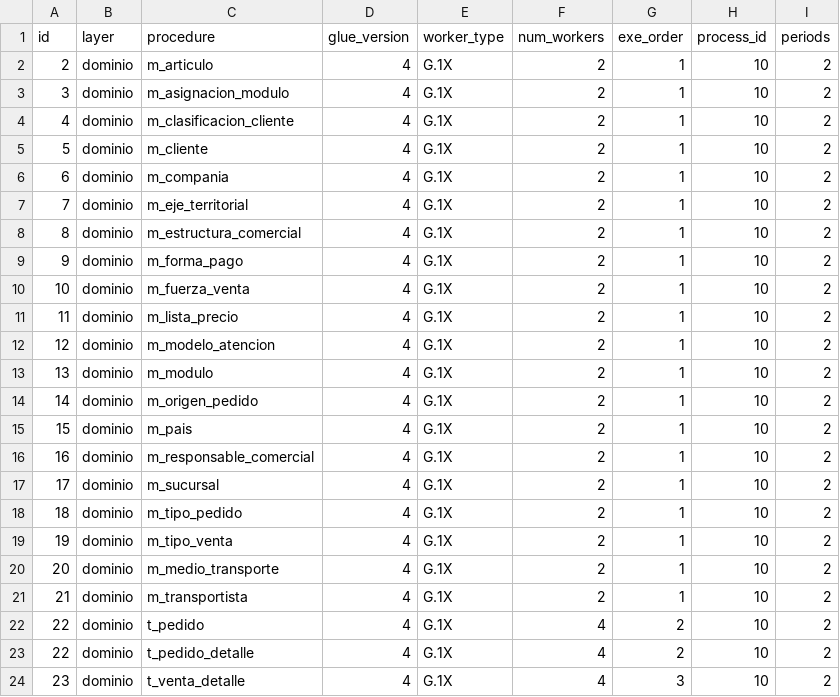
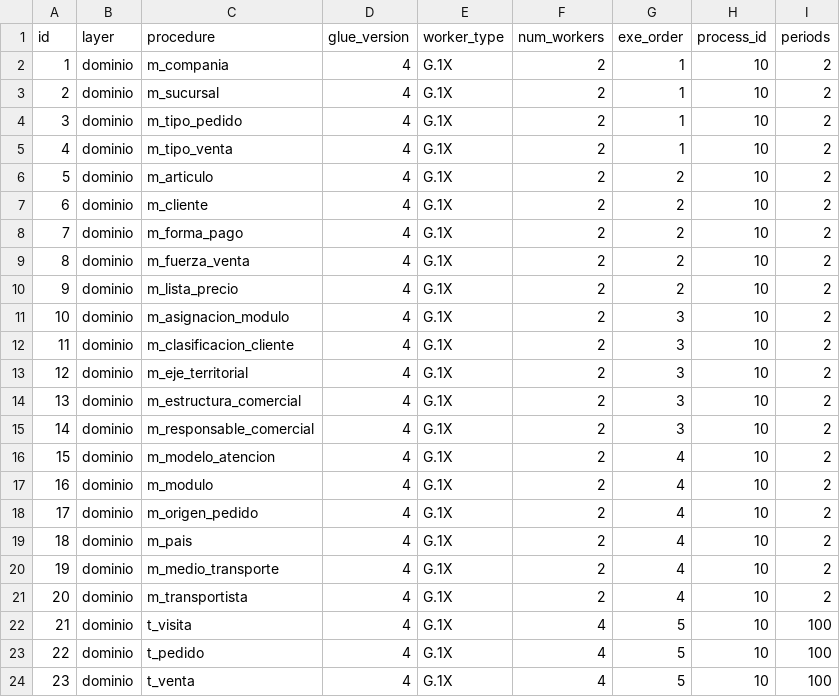
Before and after one commit to MR34Z1r0/cdk-datalake-analytics-comercial, a CSV file: artifacts/aws-glue/config/domain.csv, drawn as a sheet; only a part is shown; the diff covers the shown part only.

```diff
--- a/artifacts/aws-glue/config/domain.csv
+++ b/artifacts/aws-glue/config/domain.csv
@@ -1,24 +1,24 @@
 id;layer;procedure;glue_version;worker_type;num_workers;exe_order;process_id;periods
-2;dominio;m_articulo;4;G.1X;2;1;10;2
-3;dominio;m_asignacion_modulo;4;G.1X;2;1;10;2
-4;dominio;m_clasificacion_cliente;4;G.1X;2;1;10;2
-5;dominio;m_cliente;4;G.1X;2;1;10;2
-6;dominio;m_compania;4;G.1X;2;1;10;2
-7;dominio;m_eje_territorial;4;G.1X;2;1;10;2
-8;dominio;m_estructura_comercial;4;G.1X;2;1;10;2
-9;dominio;m_forma_pago;4;G.1X;2;1;10;2
-10;dominio;m_fuerza_venta;4;G.1X;2;1;10;2
-11;dominio;m_lista_precio;4;G.1X;2;1;10;2
-12;dominio;m_modelo_atencion;4;G.1X;2;1;10;2
-13;dominio;m_modulo;4;G.1X;2;1;10;2
-14;dominio;m_origen_pedido;4;G.1X;2;1;10;2
-15;dominio;m_pais;4;G.1X;2;1;10;2
-16;dominio;m_responsable_comercial;4;G.1X;2;1;10;2
-17;dominio;m_sucursal;4;G.1X;2;1;10;2
-18;dominio;m_tipo_pedido;4;G.1X;2;1;10;2
-19;dominio;m_tipo_venta;4;G.1X;2;1;10;2
-20;dominio;m_medio_transporte;4;G.1X;2;1;10;2
-21;dominio;m_transportista;4;G.1X;2;1;10;2
-22;dominio;t_pedido;4;G.1X;4;2;10;2
-22;dominio;t_pedido_detalle;4;G.1X;4;2;10;2
-23;dominio;t_venta_detalle;4;G.1X;4;3;10;2
+1;dominio;m_compania;4;G.1X;2;1;10;2
+2;dominio;m_sucursal;4;G.1X;2;1;10;2
+3;dominio;m_tipo_pedido;4;G.1X;2;1;10;2
+4;dominio;m_tipo_venta;4;G.1X;2;1;10;2
+5;dominio;m_articulo;4;G.1X;2;2;10;2
+6;dominio;m_cliente;4;G.1X;2;2;10;2
+7;dominio;m_forma_pago;4;G.1X;2;2;10;2
+8;dominio;m_fuerza_venta;4;G.1X;2;2;10;2
+9;dominio;m_lista_precio;4;G.1X;2;2;10;2
+10;dominio;m_asignacion_modulo;4;G.1X;2;3;10;2
+11;dominio;m_clasificacion_cliente;4;G.1X;2;3;10;2
+12;dominio;m_eje_territorial;4;G.1X;2;3;10;2
+13;dominio;m_estructura_comercial;4;G.1X;2;3;10;2
+14;dominio;m_responsable_comercial;4;G.1X;2;3;10;2
+15;dominio;m_modelo_atencion;4;G.1X;2;4;10;2
+16;dominio;m_modulo;4;G.1X;2;4;10;2
+17;dominio;m_origen_pedido;4;G.1X;2;4;10;2
+18;dominio;m_pais;4;G.1X;2;4;10;2
+19;dominio;m_medio_transporte;4;G.1X;2;4;10;2
+20;dominio;m_transportista;4;G.1X;2;4;10;2
+21;dominio;t_visita;4;G.1X;4;5;10;100
+22;dominio;t_pedido;4;G.1X;4;5;10;100
+23;dominio;t_venta;4;G.1X;4;5;10;100
```
Also changed, not shown: 26 edited cells elsewhere in this file, artifacts/aws-glue/config/analytics.csv, 33 other files.
